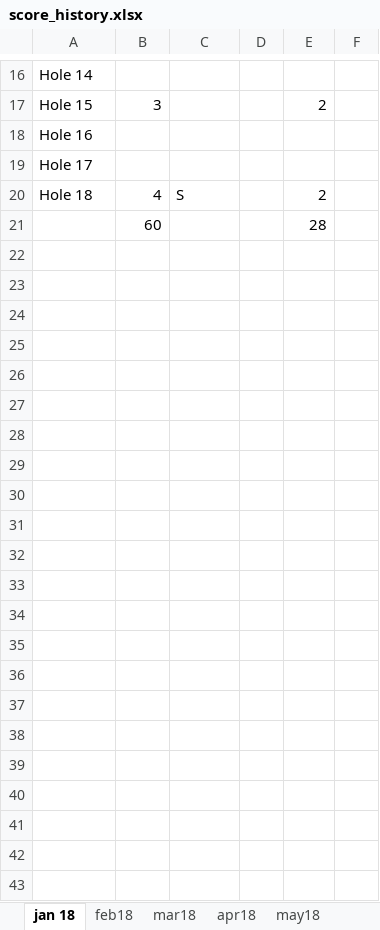
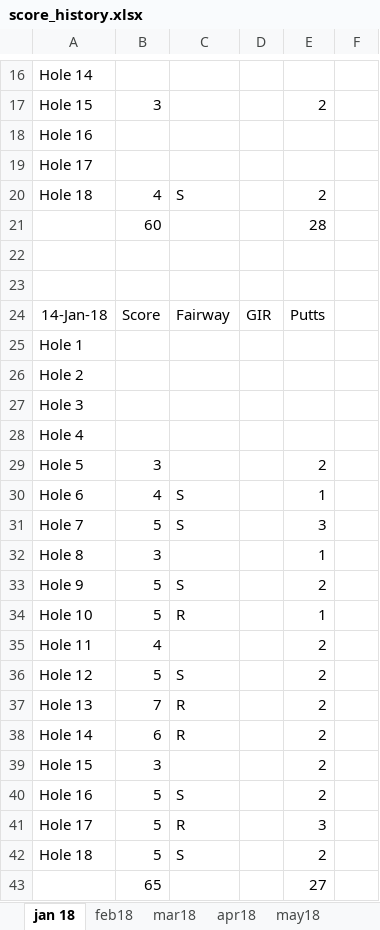
Before and after one commit to colinjpaul/OutofBounds, an Excel workbook: Data/score_history.xlsx, sheet jan 18, drawn as a sheet; only a part is shown, gaps mark what is left out; values as stored, in another font and other column widths than the file's, no borders; the diff names each change by its address in the sheet, - before the commit and + after, or states it on an @@ line.

```diff
--- a/Data/score_history.xlsx (sheet jan 18)
+++ b/Data/score_history.xlsx (sheet jan 18)
+row 22: (empty)
+row 23: (empty)
+row 24: 14-Jan-18 | Score | Fairway | GIR | Putts
+row 25: Hole 1
+row 26: Hole 2
+row 27: Hole 3
+row 28: Hole 4
+row 29: Hole 5 | 3 |  |  | 2
+row 30: Hole 6 | 4 | S |  | 1
+row 31: Hole 7 | 5 | S |  | 3
+row 32: Hole 8 | 3 |  |  | 1
+row 33: Hole 9 | 5 | S |  | 2
+row 34: Hole 10 | 5 | R |  | 1
+row 35: Hole 11 | 4 |  |  | 2
+row 36: Hole 12 | 5 | S |  | 2
+row 37: Hole 13 | 7 | R |  | 2
+row 38: Hole 14 | 6 | R |  | 2
+row 39: Hole 15 | 3 |  |  | 2
+row 40: Hole 16 | 5 | S |  | 2
+row 41: Hole 17 | 5 | R |  | 3
+row 42: Hole 18 | 5 | S |  | 2
+row 43:  | 65 |  |  | 27
```
Also changed, not shown: sheet aug18, 1 other file.
